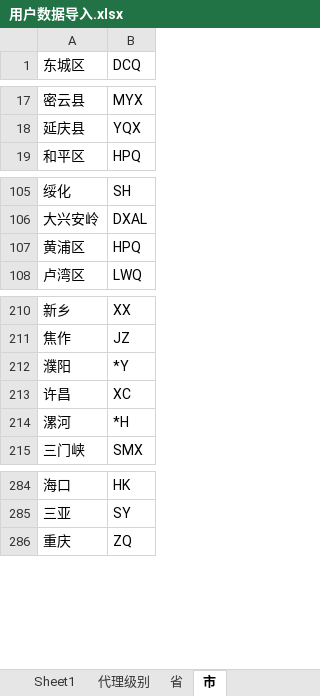
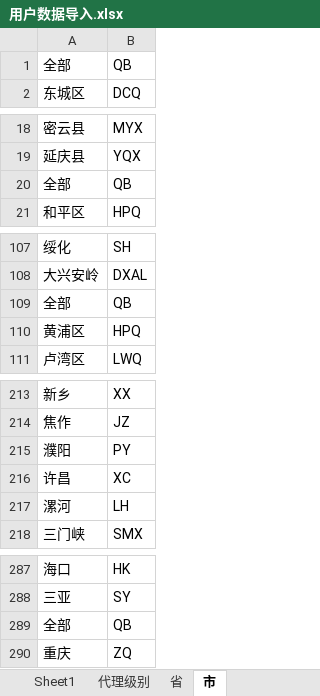
Before and after one commit to weijiqiong/AgentWinform, an Excel workbook: DOC/用户数据导入.xlsx, sheet 市, drawn as a sheet; only a part is shown, gaps mark what is left out; values as stored, in another font and other column widths than the file's, no borders; addresses are those after the commit; the diff covers the shown part only; the diff names each change by its address in the sheet, - before the commit and + after, or states it on an @@ line.

```diff
--- a/DOC/用户数据导入.xlsx (sheet 市)
+++ b/DOC/用户数据导入.xlsx (sheet 市)
+row 1: 全部 | QB
+row 20: 全部 | QB
+row 109: 全部 | QB
-B215: *Y
+B215: PY
-B217: *H
+B217: LH
+row 289: 全部 | QB
```
Also changed, not shown: 11 added rows, 5 removed rows and 10 edited cells elsewhere in this sheet, sheet 代理级别, sheet 省, 1 other file.
